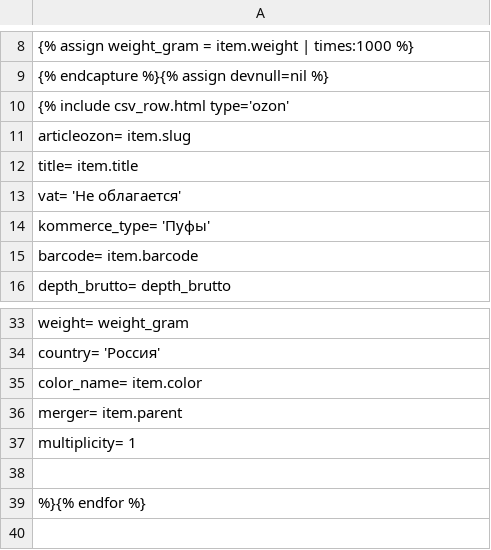
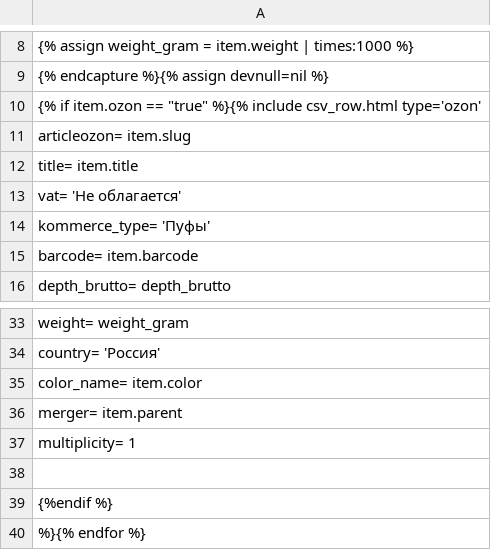
Before and after one commit to Pufeldom/pdgrab, a CSV file: out/ozon.csv, drawn as a sheet; only a part is shown, gaps mark what is left out.

Commit message:
правки

```diff
--- a/out/ozon.csv
+++ b/out/ozon.csv
@@ -9,3 +9,3 @@
 {% endcapture %}{% assign devnull=nil %}
-{% include csv_row.html type='ozon'
+{% if item.ozon == "true" %}{% include csv_row.html type='ozon'
     articleozon=                    item.slug
@@ -38,2 +38,3 @@
 
+{%endif %}
 %}{% endfor %}
```
